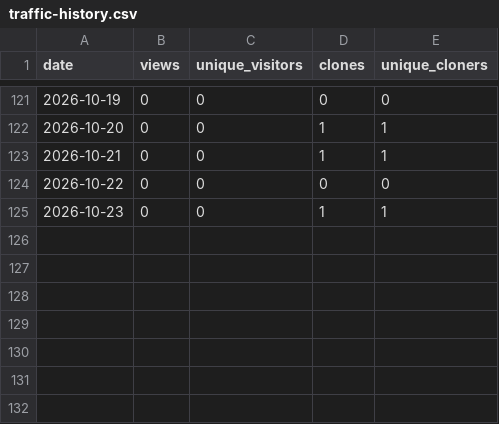
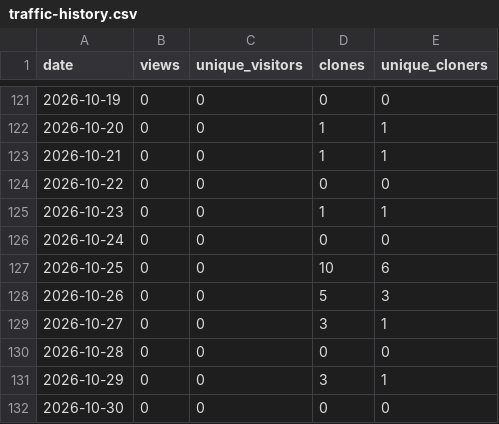
Before and after one commit to banlang/supply-chain-agent, a CSV file: stats/traffic-history.csv, drawn as a sheet; only a part is shown, gaps mark what is left out; the diff names each change by its address in the sheet, - before the commit and + after, or states it on an @@ line.

```diff
--- a/stats/traffic-history.csv
+++ b/stats/traffic-history.csv
+row 126: 2026-10-24 | 0 | 0 | 0 | 0
+row 127: 2026-10-25 | 0 | 0 | 10 | 6
+row 128: 2026-10-26 | 0 | 0 | 5 | 3
+row 129: 2026-10-27 | 0 | 0 | 3 | 1
+row 130: 2026-10-28 | 0 | 0 | 0 | 0
+row 131: 2026-10-29 | 0 | 0 | 3 | 1
+row 132: 2026-10-30 | 0 | 0 | 0 | 0
```
Also changed, not shown: 1 other file.
